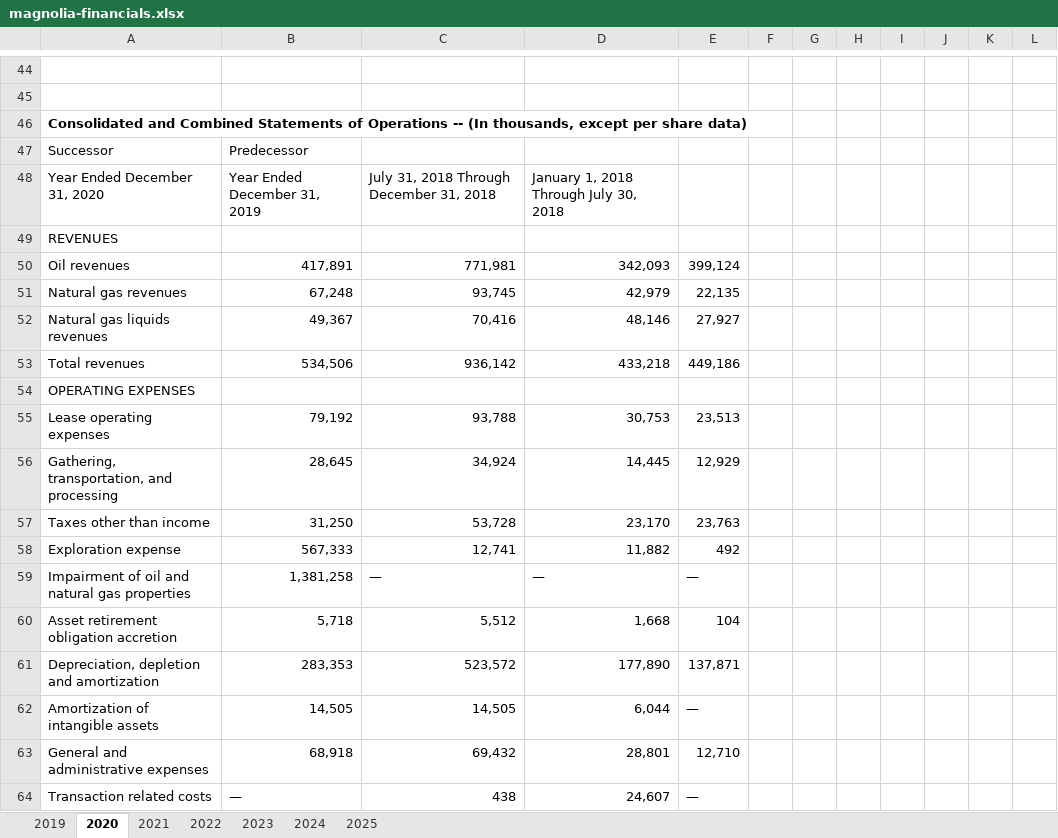
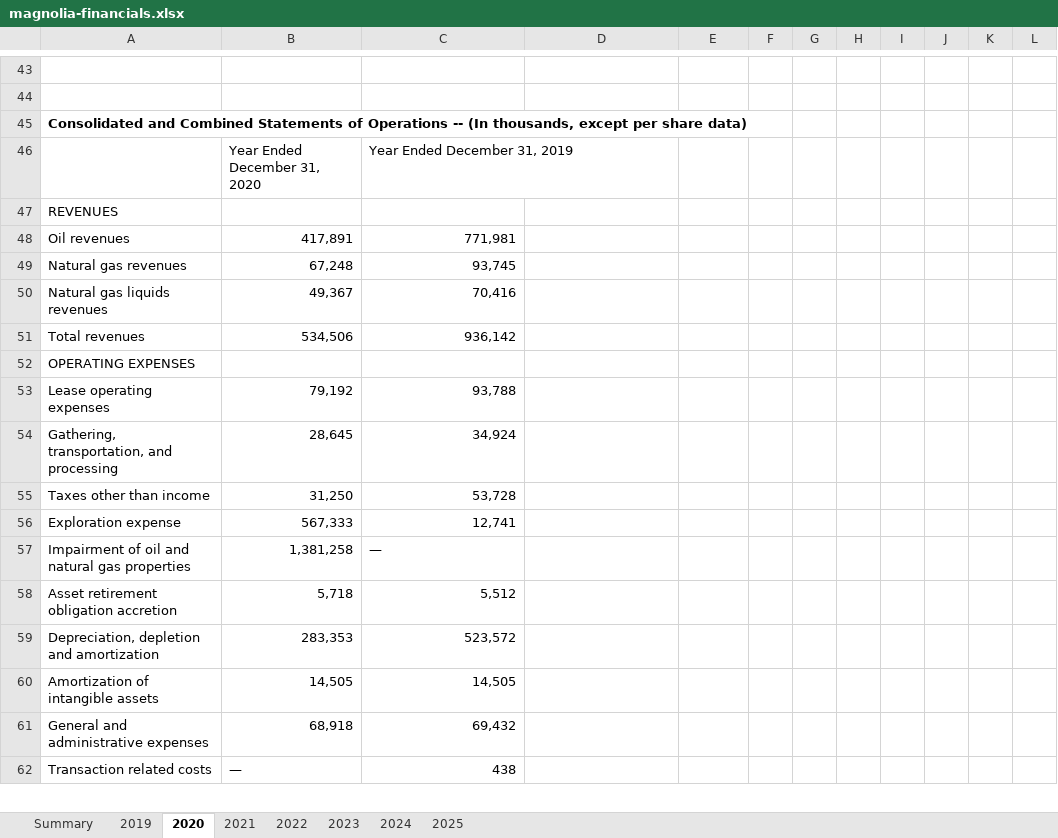
Before and after one commit to kerryback/mgmt675, an Excel workbook: docs/files/magnolia-financials.xlsx, sheet 2020, drawn as a sheet; only a part is shown, gaps mark what is left out; values as stored, in another font and other column widths than the file's, no borders; removed rows and columns are numbered as before the commit, all else as after; the diff covers the shown part only; the diff names each change by its address in the sheet, - before the commit and + after, or states it on an @@ line.

```diff
--- a/docs/files/magnolia-financials.xlsx (sheet 2020)
+++ b/docs/files/magnolia-financials.xlsx (sheet 2020)
+sheet tab: Summary
-row 47: Successor | Predecessor
-row 48: Year Ended December 31, 2020 | Year Ended December 31, 2019 | July 31, 2018 Through December 31, 2018 | January 1, 2018 Through July 30, 2018
+row 46:  | Year Ended December 31, 2020 | Year Ended December 31, 2019
-D48: 342,093
+D48: (empty)
-E48: 399,124
+E48: (empty)
-D49: 42,979
+D49: (empty)
-E49: 22,135
+E49: (empty)
-D50: 48,146
+D50: (empty)
-E50: 27,927
+E50: (empty)
-D51: 433,218
+D51: (empty)
-E51: 449,186
+E51: (empty)
-D53: 30,753
+D53: (empty)
-E53: 23,513
+E53: (empty)
-D54: 14,445
+D54: (empty)
-E54: 12,929
+E54: (empty)
-D55: 23,170
+D55: (empty)
-E55: 23,763
+E55: (empty)
-D56: 11,882
+D56: (empty)
-E56: 492
+E56: (empty)
-D57: —
+D57: (empty)
-E57: —
+E57: (empty)
-D58: 1,668
+D58: (empty)
-E58: 104
+E58: (empty)
-D59: 177,890
+D59: (empty)
-E59: 137,871
+E59: (empty)
-D60: 6,044
+D60: (empty)
-E60: —
+E60: (empty)
-D61: 28,801
+D61: (empty)
-E61: 12,710
+E61: (empty)
-D62: 24,607
+D62: (empty)
-E62: —
+E62: (empty)
```
Also changed, not shown: 21 added rows, 46 removed rows and 28 edited cells elsewhere in this sheet, sheet 2019, sheet 2021, sheet 2025, sheet 2022, sheet 2023, sheet 2024, files/magnolia-financials.xlsx, 15 other files.
